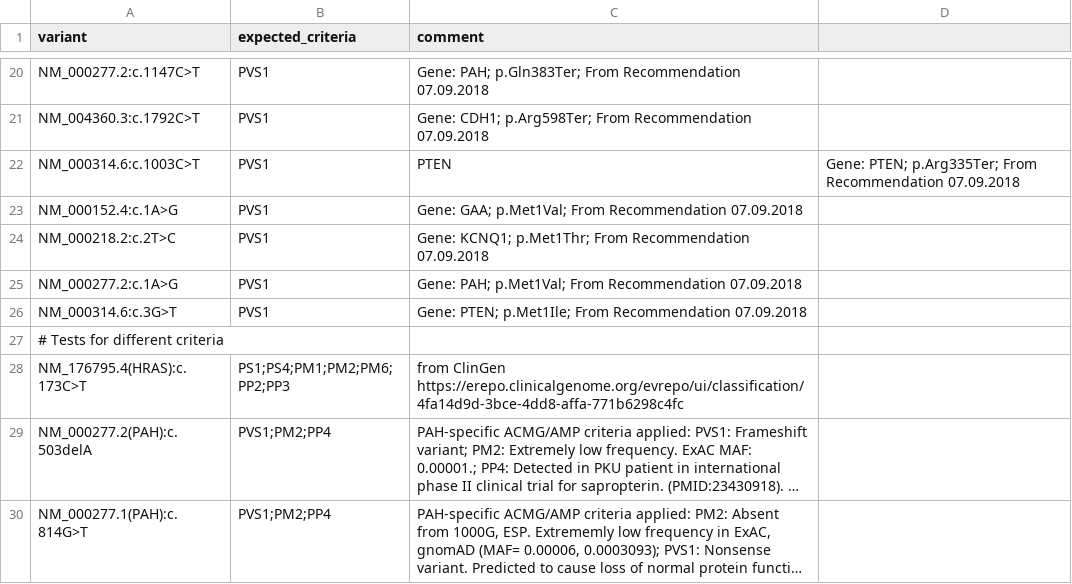
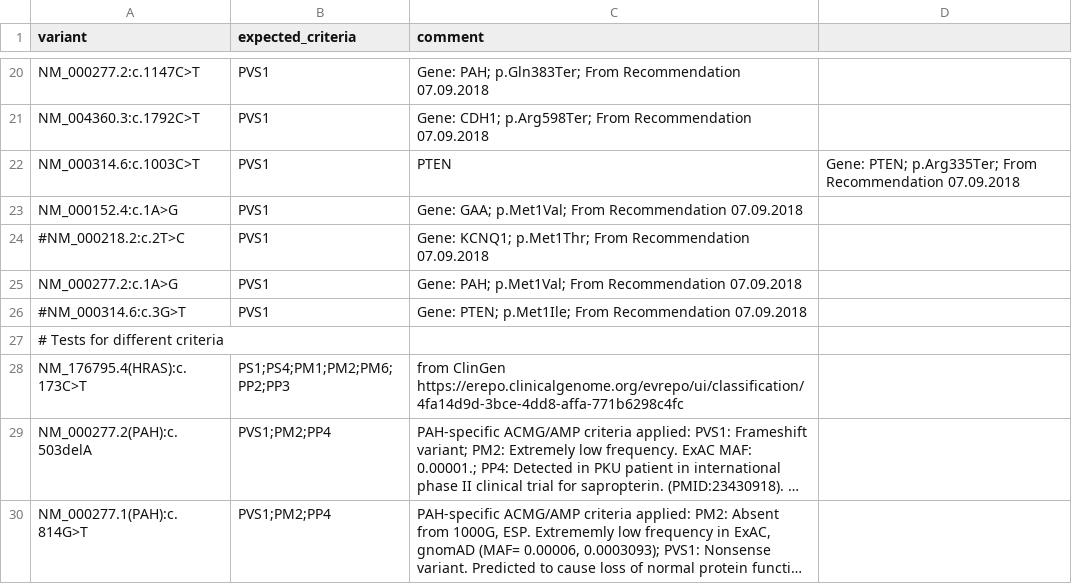
Before and after one commit to bihealth/auto-acmg, a CSV file: src/bench/comparison_criteria_custom.csv, drawn as a sheet; only a part is shown, gaps mark what is left out; long unchanged cells end in ….

Commit message:
updated benchmark (#152)

```diff
--- a/src/bench/comparison_criteria_custom.csv
+++ b/src/bench/comparison_criteria_custom.csv
@@ -23,5 +23,5 @@ NM_000314.6:c.1003C>T,PVS1,PTEN,Gene: PTEN; p.Arg335Ter; From Recommendation 07.
 NM_000152.4:c.1A>G,PVS1,Gene: GAA; p.Met1Val; From Recommendation 07.09.2018
-NM_000218.2:c.2T>C,PVS1,Gene: KCNQ1; p.Met1Thr; From Recommendation 07.09.2018
+#NM_000218.2:c.2T>C,PVS1,Gene: KCNQ1; p.Met1Thr; From Recommendation 07.09.2018
 NM_000277.2:c.1A>G,PVS1,Gene: PAH; p.Met1Val; From Recommendation 07.09.2018
-NM_000314.6:c.3G>T,PVS1,Gene: PTEN; p.Met1Ile; From Recommendation 07.09.2018
+#NM_000314.6:c.3G>T,PVS1,Gene: PTEN; p.Met1Ile; From Recommendation 07.09.2018
 # Tests for different criteria,,
```
Also changed, not shown: 10 other files.
